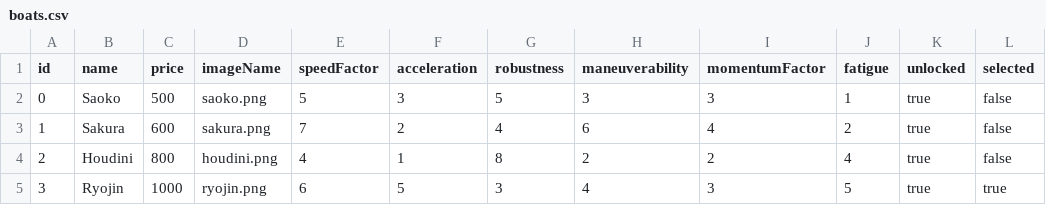
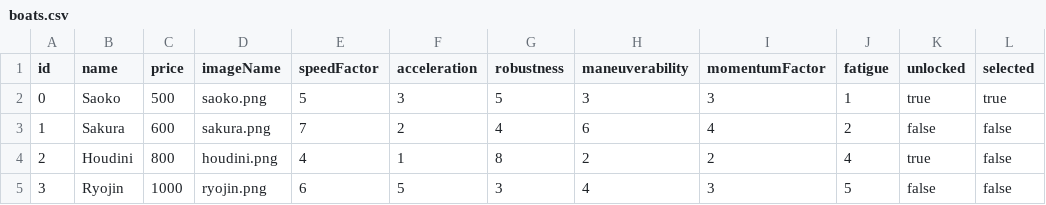
Before and after one commit to jorgefriast/REPository, a CSV file: core/data/boats.csv, drawn as a sheet.

```diff
--- a/core/data/boats.csv
+++ b/core/data/boats.csv
@@ -1,5 +1,5 @@
 id,name,price,imageName,speedFactor,acceleration,robustness,maneuverability,momentumFactor,fatigue,unlocked,selected
-0,Saoko,500,saoko.png,5,3,5,3,3,1,true,false
-1,Sakura,600,sakura.png,7,2,4,6,4,2,true,false
+0,Saoko,500,saoko.png,5,3,5,3,3,1,true,true
+1,Sakura,600,sakura.png,7,2,4,6,4,2,false,false
 2,Houdini,800,houdini.png,4,1,8,2,2,4,true,false
-3,Ryojin,1000,ryojin.png,6,5,3,4,3,5,true,true
+3,Ryojin,1000,ryojin.png,6,5,3,4,3,5,false,false
```
Also changed, not shown: 6 other files.
